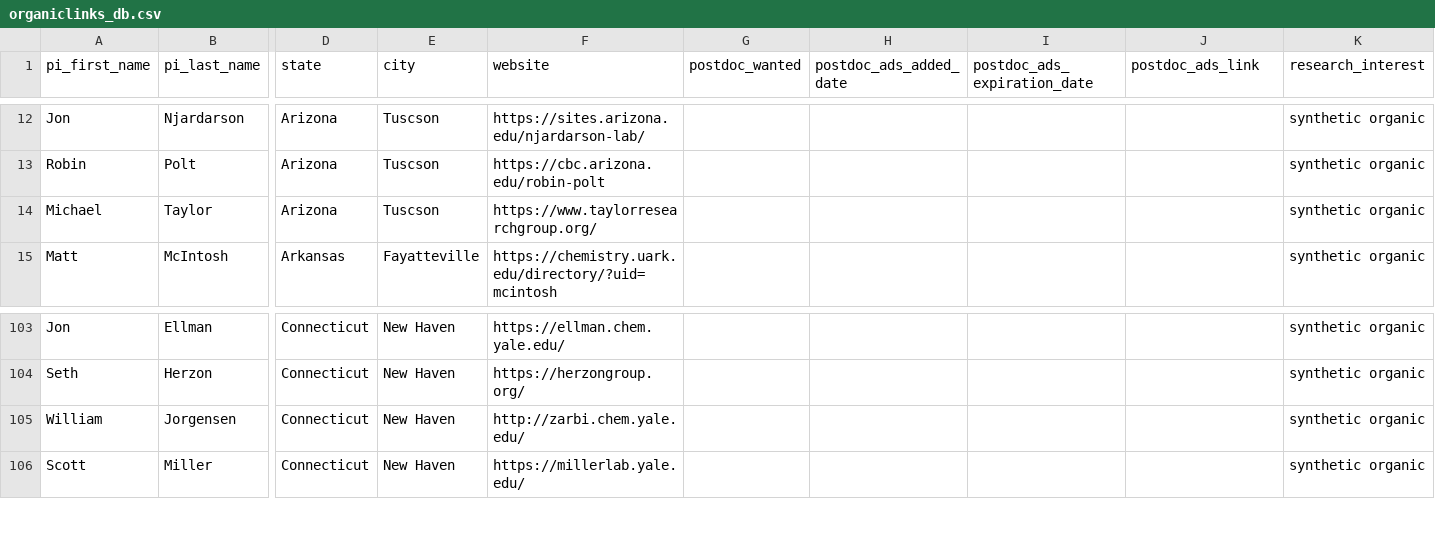
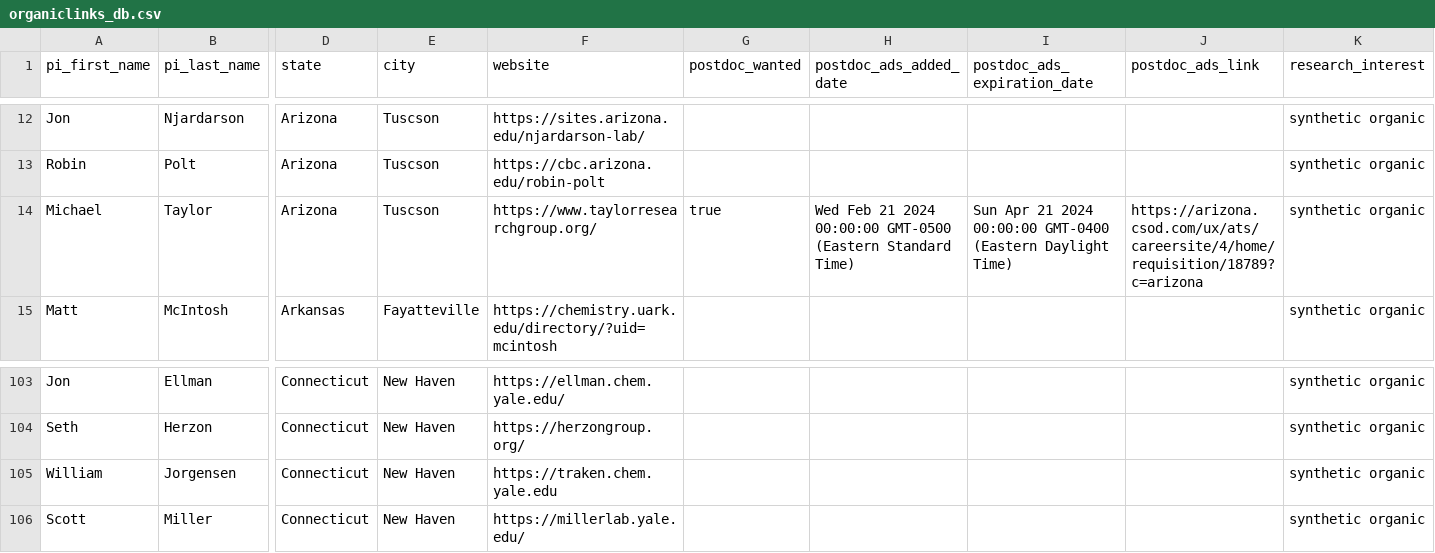
Before and after one commit to khoivan88/organiclinks-v2, a CSV file: data/organiclinks_db.csv, drawn as a sheet; only a part is shown, gaps mark what is left out; the diff names each change by its address in the sheet, - before the commit and + after, or states it on an @@ line.

Commit message:
Committing spreadsheet content on 2/21/2024: by b-myers@onu.edu Postdoc ad + 2 fixes

```diff
--- a/data/organiclinks_db.csv
+++ b/data/organiclinks_db.csv
-G14 (postdoc_wanted): (empty)
+G14 (postdoc_wanted): true
-H14 (postdoc_ads_added_date): (empty)
+H14 (postdoc_ads_added_date): Wed Feb 21 2024 00:00:00 GMT-0500 (Eastern Standard Time)
-I14 (postdoc_ads_expiration_date): (empty)
+I14 (postdoc_ads_expiration_date): Sun Apr 21 2024 00:00:00 GMT-0400 (Eastern Daylight Time)
-J14 (postdoc_ads_link): (empty)
+J14 (postdoc_ads_link): https://arizona.csod.com/ux/ats/careersite/4/home/requisition/18789?c=arizona
-F105 (website): http://zarbi.chem.yale.edu/
+F105 (website): https://traken.chem.yale.edu
```
